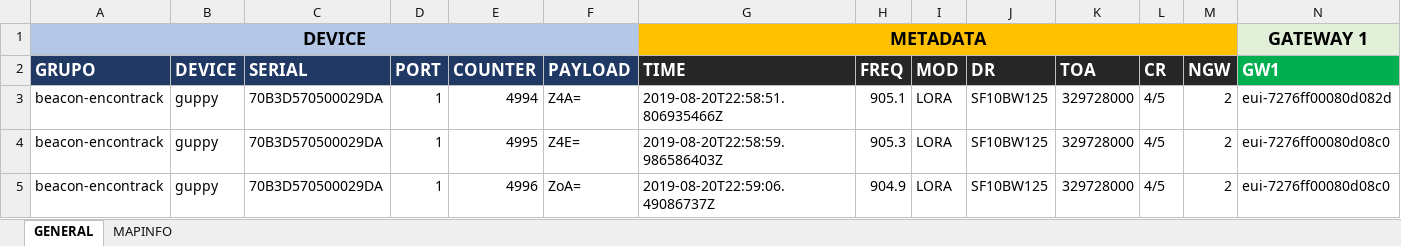
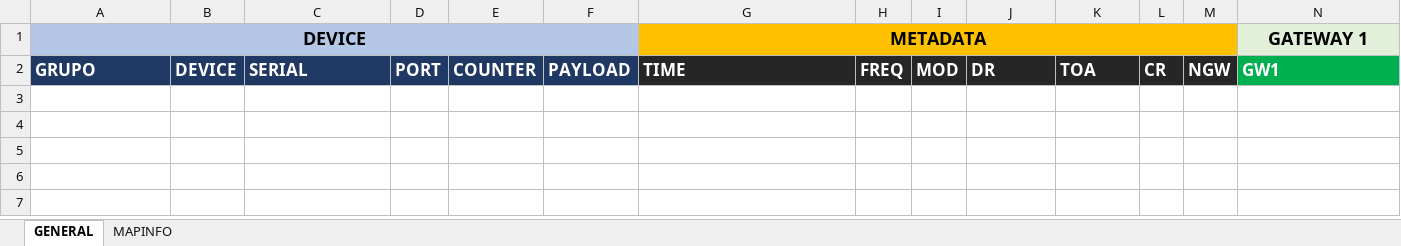
Before and after one commit to adcueto/TTN-LoRaWAN, an Excel workbook: LoRa.xlsx, sheet GENERAL, drawn as a sheet; only a part is shown; values as stored, in another font and other column widths than the file's, no borders; rows hold the shown columns only; the diff names each change by its address in the sheet, - before the commit and + after, or states it on an @@ line.

```diff
--- a/LoRa.xlsx (sheet GENERAL)
+++ b/LoRa.xlsx (sheet GENERAL)
-row 3: beacon-encontrack | guppy | 70B3D570500029DA | 1 | 4994 | Z4A= | 2019-08-20T22:58:51.806935466Z | 905.1 | LORA | SF10BW125 | 329728000 | 4/5 | 2 | eui-7276ff00080d082d
-row 4: beacon-encontrack | guppy | 70B3D570500029DA | 1 | 4995 | Z4E= | 2019-08-20T22:58:59.986586403Z | 905.3 | LORA | SF10BW125 | 329728000 | 4/5 | 2 | eui-7276ff00080d08c0
-row 5: beacon-encontrack | guppy | 70B3D570500029DA | 1 | 4996 | ZoA= | 2019-08-20T22:59:06.49086737Z | 904.9 | LORA | SF10BW125 | 329728000 | 4/5 | 2 | eui-7276ff00080d08c0
```
Also changed, not shown: 1 other file.
